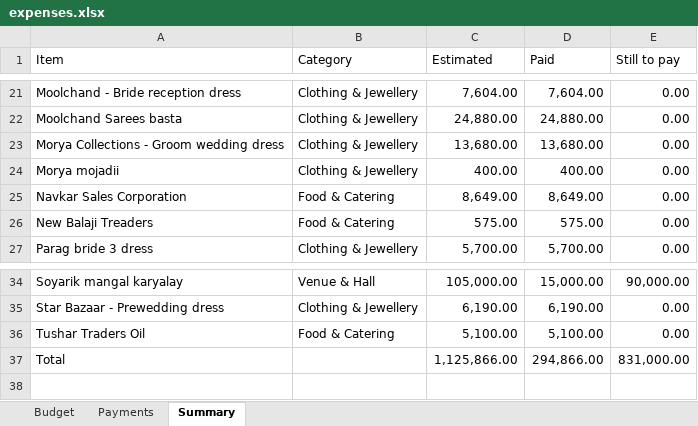
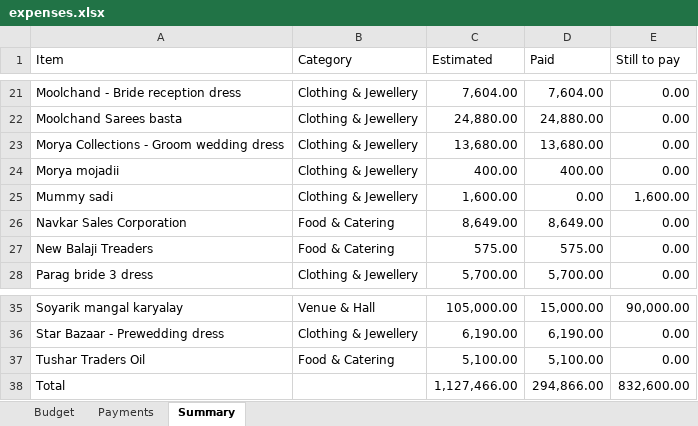
Before and after one commit to Asif-Nice/poc-track-expenses, an Excel workbook: data/expenses.xlsx, sheet Summary, drawn as a sheet; only a part is shown, gaps mark what is left out; values as stored, in another font and other column widths than the file's, no borders; addresses are those after the commit; the diff names each change by its address in the sheet, - before the commit and + after, or states it on an @@ line.

Commit message:
Add budget item: Mummy sadi — ₹1,600.00

```diff
--- a/data/expenses.xlsx (sheet Summary)
+++ b/data/expenses.xlsx (sheet Summary)
+row 25: Mummy sadi | Clothing & Jewellery | 1,600.00 | 0.00 | 1,600.00
-C38 (Estimated): 1,125,866.00
+C38 (Estimated): 1,127,466.00
-E38 (Still to pay): 831,000.00
+E38 (Still to pay): 832,600.00
```
Also changed, not shown: sheet Budget, formulas that keep their value.
